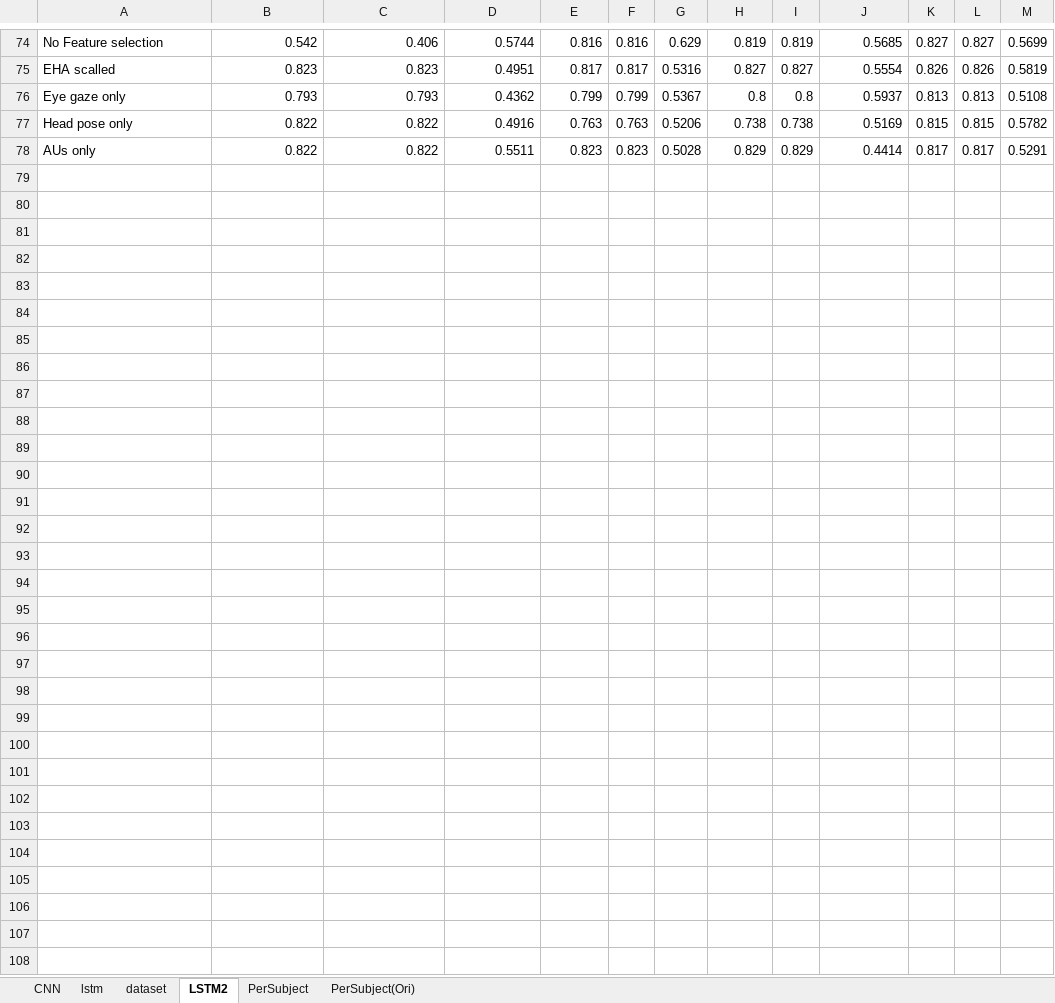
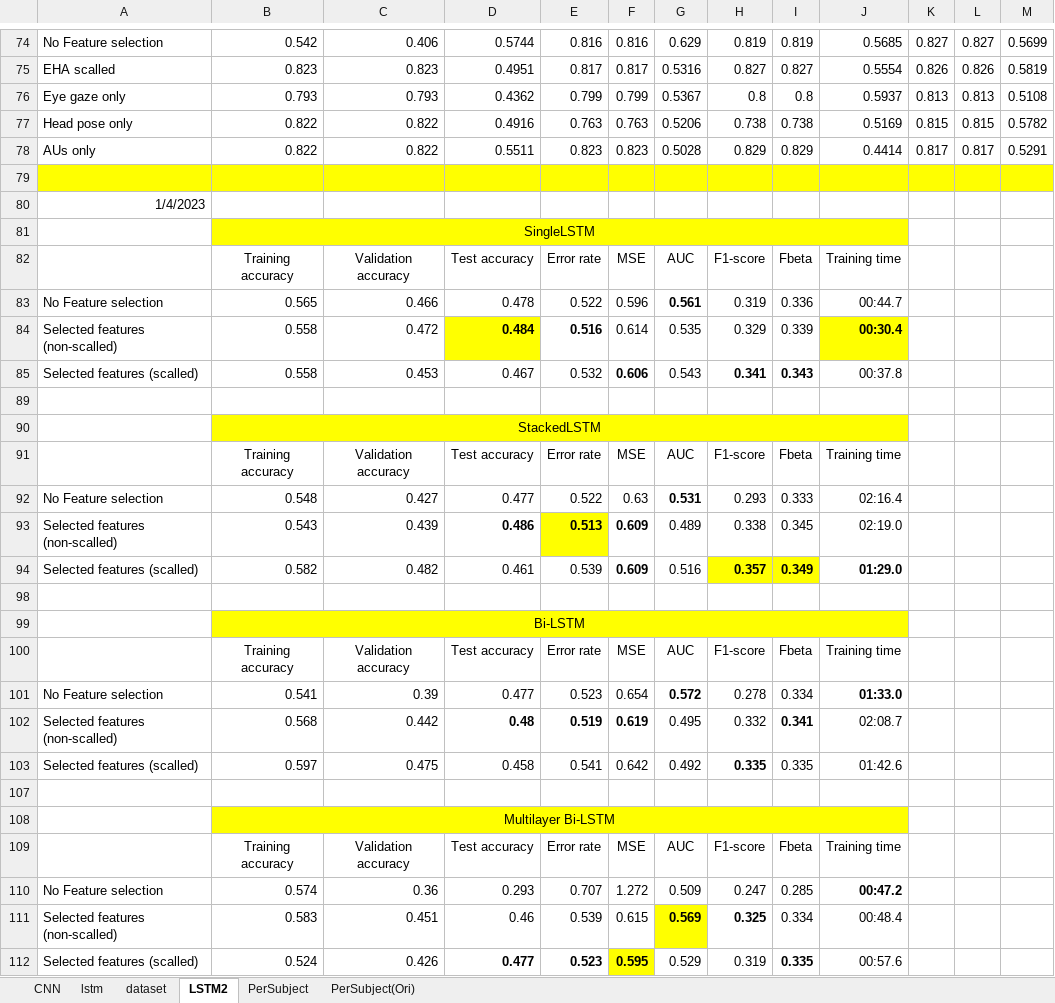
Before and after one commit to Hasegawa-lab-JAIST/Shofi_Engagement-Model-LSTM, an Excel workbook: Exp_log.xlsx, sheet LSTM2, drawn as a sheet; only a part is shown, gaps mark what is left out; values as stored, in another font and other column widths than the file's, no borders; the diff covers the shown part only; the diff names each change by its address in the sheet, - before the commit and + after, or states it on an @@ line.

Commit message:
Update Exp_log
Based on LSTM_EHA

```diff
--- a/Exp_log.xlsx (sheet LSTM2)
+++ b/Exp_log.xlsx (sheet LSTM2)
+row 79: (empty)
+row 80: 1/4/2023
+row 81:  | SingleLSTM
+row 82:  | Training accuracy | Validation accuracy | Test accuracy | Error rate | MSE | AUC | F1-score | Fbeta | Training time
+row 83: No Feature selection | 0.565 | 0.466 | 0.478 | 0.522 | 0.596 | 0.561 | 0.319 | 0.336 | 00:44.7
+row 84: Selected features (non-scalled) | 0.558 | 0.472 | 0.484 | 0.516 | 0.614 | 0.535 | 0.329 | 0.339 | 00:30.4
+row 85: Selected features (scalled) | 0.558 | 0.453 | 0.467 | 0.532 | 0.606 | 0.543 | 0.341 | 0.343 | 00:37.8
+row 89: (empty)
+row 90:  | StackedLSTM
+row 91:  | Training accuracy | Validation accuracy | Test accuracy | Error rate | MSE | AUC | F1-score | Fbeta | Training time
+row 92: No Feature selection | 0.548 | 0.427 | 0.477 | 0.522 | 0.63 | 0.531 | 0.293 | 0.333 | 02:16.4
+row 93: Selected features (non-scalled) | 0.543 | 0.439 | 0.486 | 0.513 | 0.609 | 0.489 | 0.338 | 0.345 | 02:19.0
+row 94: Selected features (scalled) | 0.582 | 0.482 | 0.461 | 0.539 | 0.609 | 0.516 | 0.357 | 0.349 | 01:29.0
+row 98: (empty)
+row 99:  | Bi-LSTM
+row 100:  | Training accuracy | Validation accuracy | Test accuracy | Error rate | MSE | AUC | F1-score | Fbeta | Training time
+row 101: No Feature selection | 0.541 | 0.39 | 0.477 | 0.523 | 0.654 | 0.572 | 0.278 | 0.334 | 01:33.0
+row 102: Selected features (non-scalled) | 0.568 | 0.442 | 0.48 | 0.519 | 0.619 | 0.495 | 0.332 | 0.341 | 02:08.7
+row 103: Selected features (scalled) | 0.597 | 0.475 | 0.458 | 0.541 | 0.642 | 0.492 | 0.335 | 0.335 | 01:42.6
+row 107: (empty)
+row 108:  | Multilayer Bi-LSTM
+row 109:  | Training accuracy | Validation accuracy | Test accuracy | Error rate | MSE | AUC | F1-score | Fbeta | Training time
+row 110: No Feature selection | 0.574 | 0.36 | 0.293 | 0.707 | 1.272 | 0.509 | 0.247 | 0.285 | 00:47.2
+row 111: Selected features (non-scalled) | 0.583 | 0.451 | 0.46 | 0.539 | 0.615 | 0.569 | 0.325 | 0.334 | 00:48.4
+row 112: Selected features (scalled) | 0.524 | 0.426 | 0.477 | 0.523 | 0.595 | 0.529 | 0.319 | 0.335 | 00:57.6
```
Also changed, not shown: 12 edited cells elsewhere in this sheet, hidden cells, charts or pictures, 1 other file.
